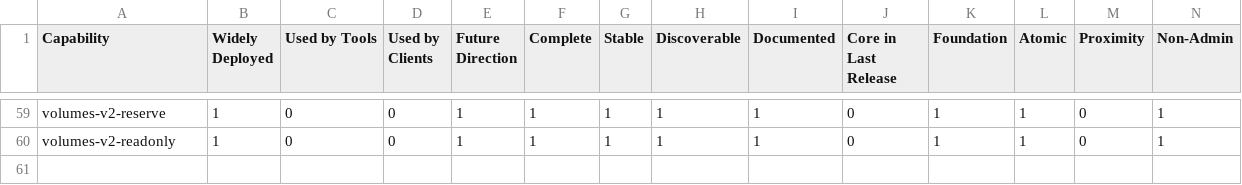
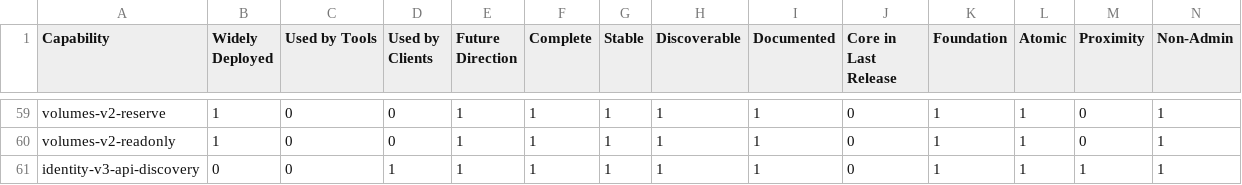
Before and after one commit to openstack-archive/interop, a CSV file: working_materials/tabulated_scores.csv, drawn as a sheet; only a part is shown, gaps mark what is left out; rows hold the shown columns only; the diff names each change by its address in the sheet, - before the commit and + after, or states it on an @@ line.

Commit message:
Added new identity capabilities and scoring matrix
Added two new capabilities for identity, api discovery
for v3. Included template scoring matrix. Included
new non-admin identity tests.

Deprecated Keystone v2 capabilities.

Change-Id: Ice92d9c7d8af845db6e3bc51762e576ee54f012c

```diff
--- a/working_materials/tabulated_scores.csv
+++ b/working_materials/tabulated_scores.csv
+row 61: identity-v3-api-discovery | 0 | 0 | 1 | 1 | 1 | 1 | 1 | 1 | 0 | 1 | 1 | 1 | 1
```
Also changed, not shown: 2 other files.
